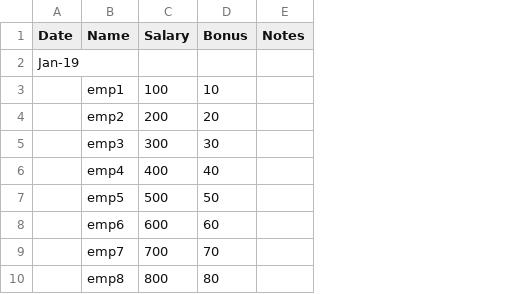
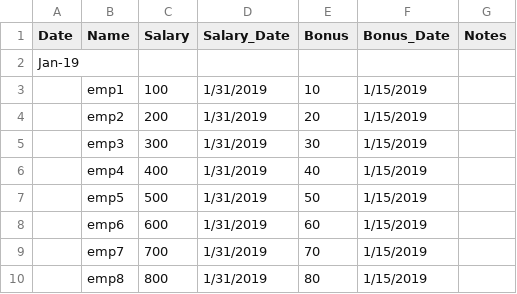
Before and after one commit to AhmedShaltout/Breadfast-task, a CSV file: 2019_payroll.csv, drawn as a sheet; only a part is shown; the diff names each change by its address in the sheet, - before the commit and + after, or states it on an @@ line.

Commit message:
add salary date and bonus date

```diff
--- a/2019_payroll.csv
+++ b/2019_payroll.csv
+column D (Salary_Date), rows 3-10: all 1/31/2019
+column F (Bonus_Date), rows 3-10: all 1/15/2019
```
Also changed, not shown: 1 other file.
